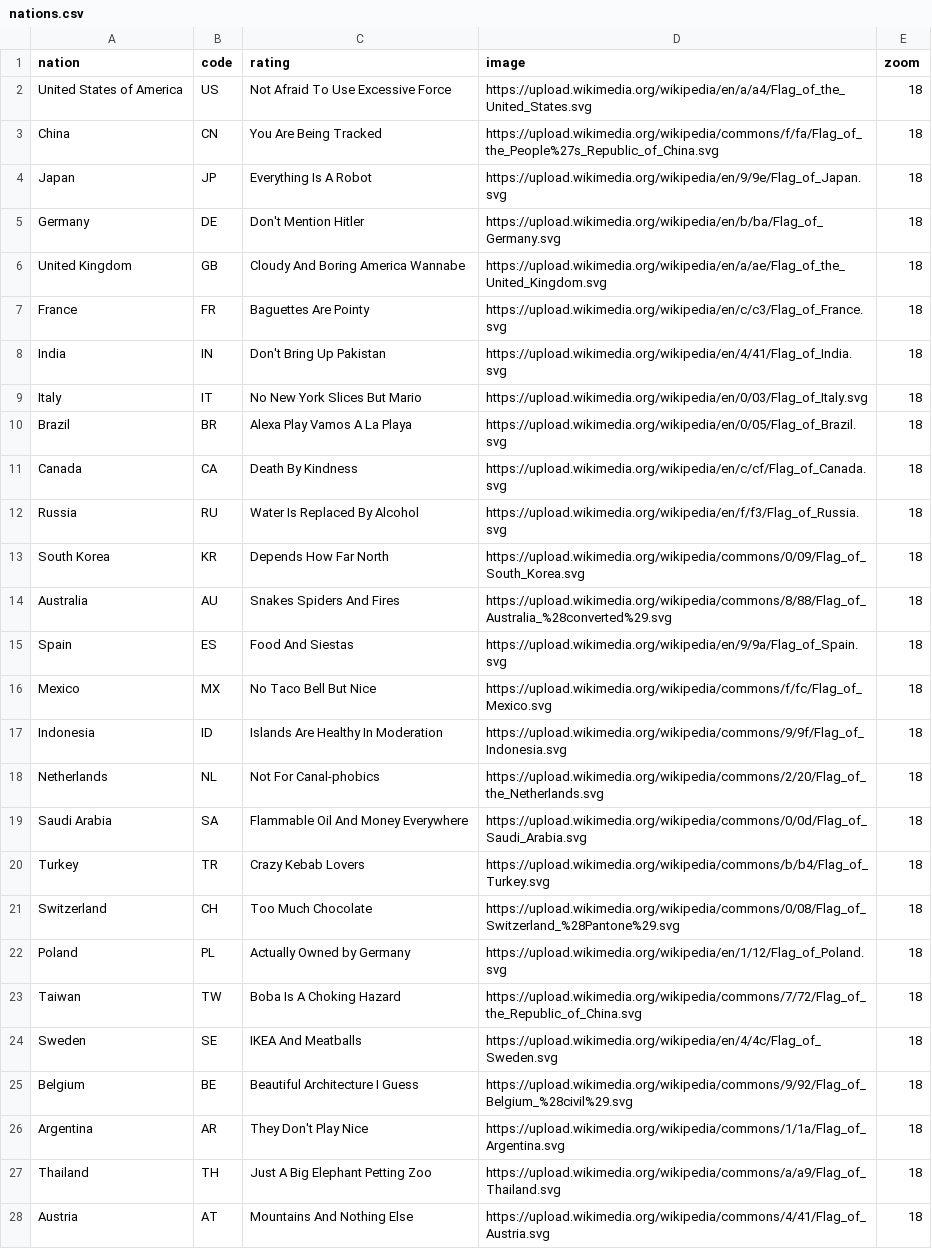
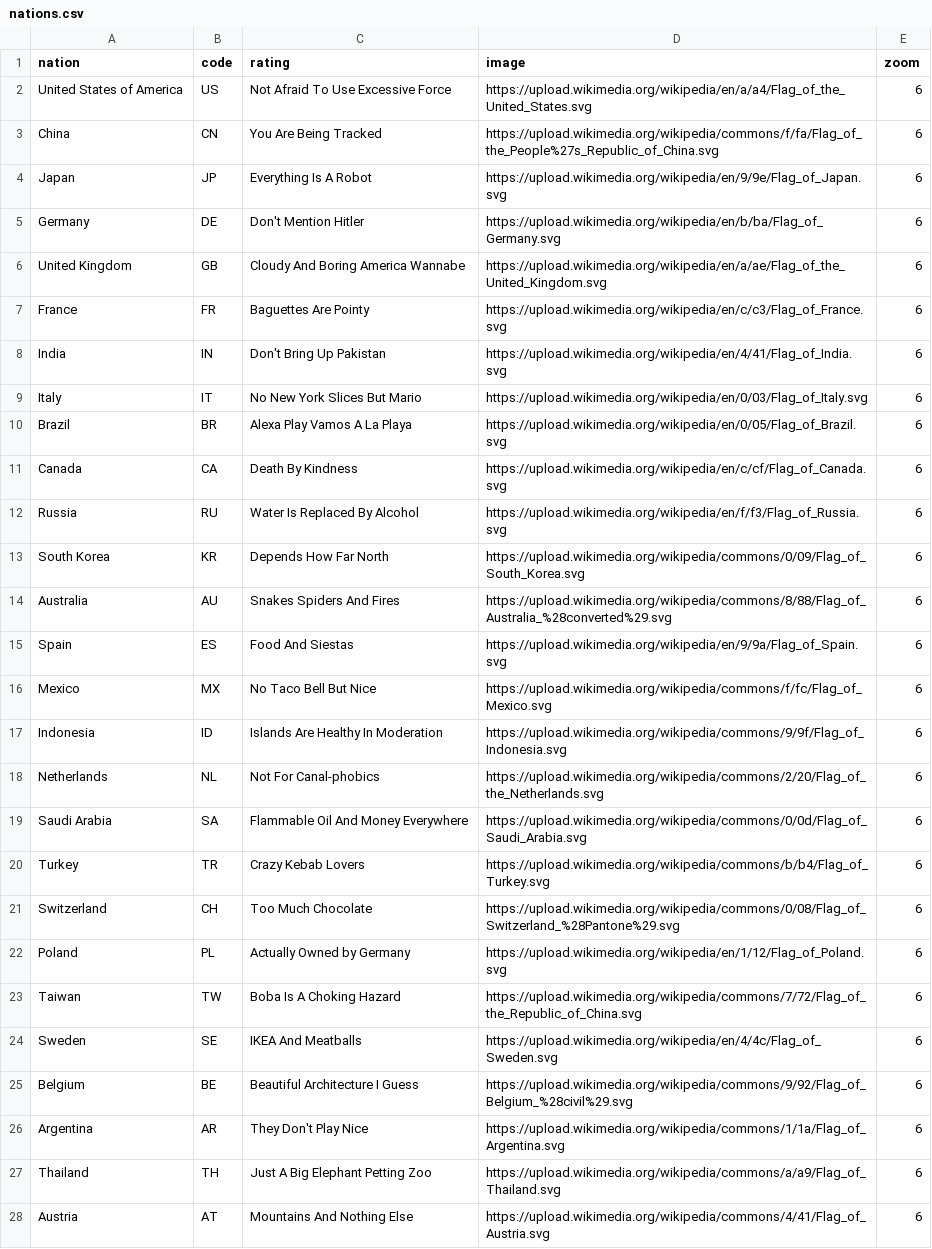
Before and after one commit to saadbhuiyan0/ThreeStoogesProject02, a CSV file: nations.csv, drawn as a sheet; only a part is shown; the diff covers the shown part only; the diff names each change by its address in the sheet, - before the commit and + after, or states it on an @@ line.

```diff
--- a/nations.csv
+++ b/nations.csv
-E2:E28 (zoom): 18
+E2:E28 (zoom): 6
```
Also changed, not shown: 35 edited cells elsewhere in this file, 2 other files.
